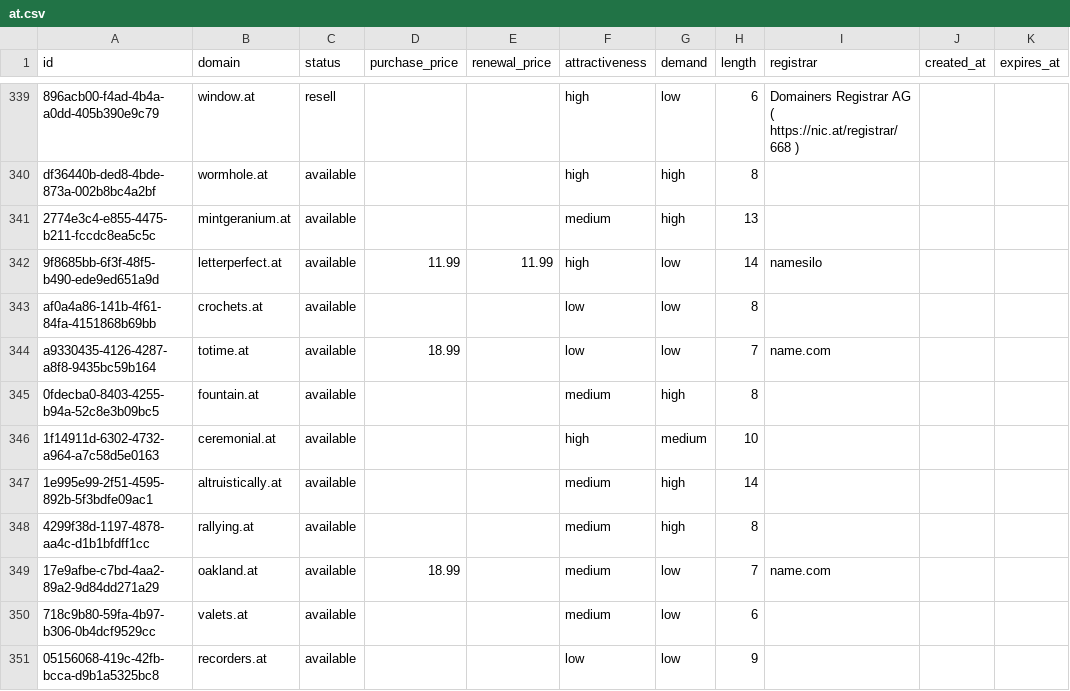
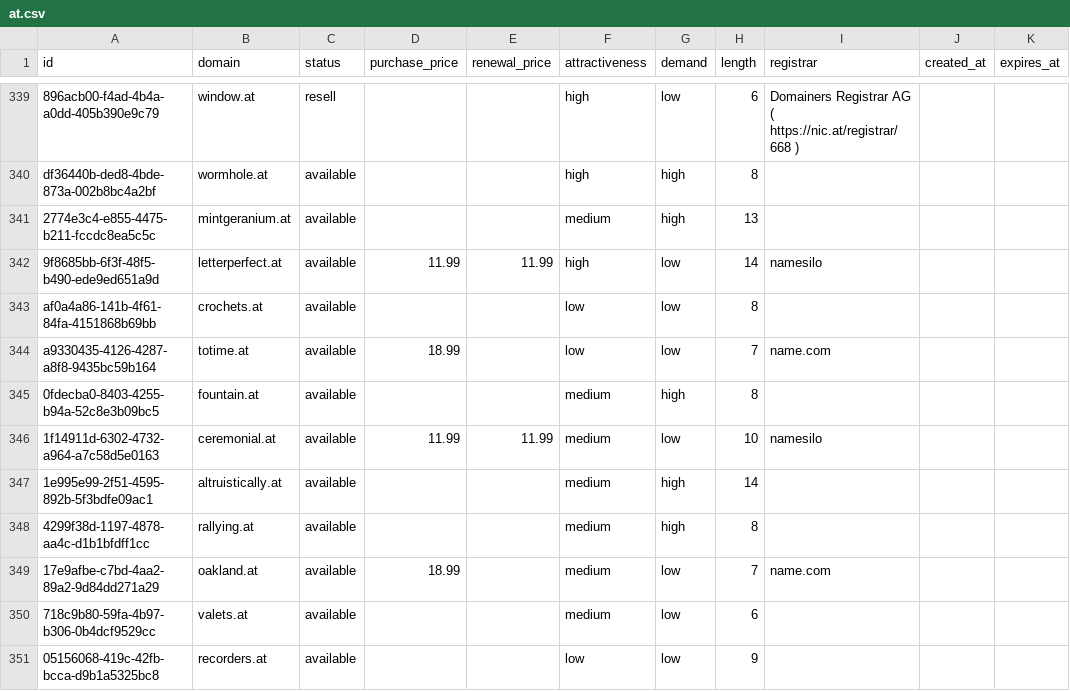
Before and after one commit to UniqueDomains/at-oneword-domains, a CSV file: at.csv, drawn as a sheet; only a part is shown, gaps mark what is left out.

Commit message:
Domains update

```diff
--- a/at.csv
+++ b/at.csv
@@ -345,3 +345,3 @@ a9330435-4126-4287-a8f8-9435bc59b164,totime.at,available,18.99,,low,low,7,name.c
 0fdecba0-8403-4255-b94a-52c8e3b09bc5,fountain.at,available,,,medium,high,8,,,
-1f14911d-6302-4732-a964-a7c58d5e0163,ceremonial.at,available,,,high,medium,10,,,
+1f14911d-6302-4732-a964-a7c58d5e0163,ceremonial.at,available,11.99,11.99,medium,low,10,namesilo,,
 1e995e99-2f51-4595-892b-5f3bdfe09ac1,altruistically.at,available,,,medium,high,14,,,
```
Also changed, not shown: 4 other files.
